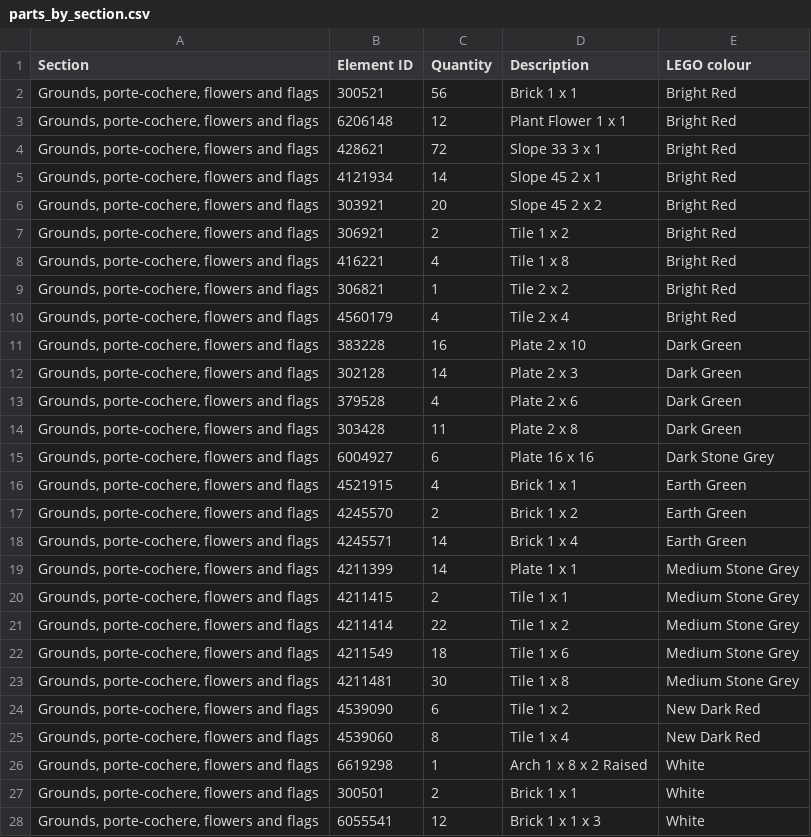
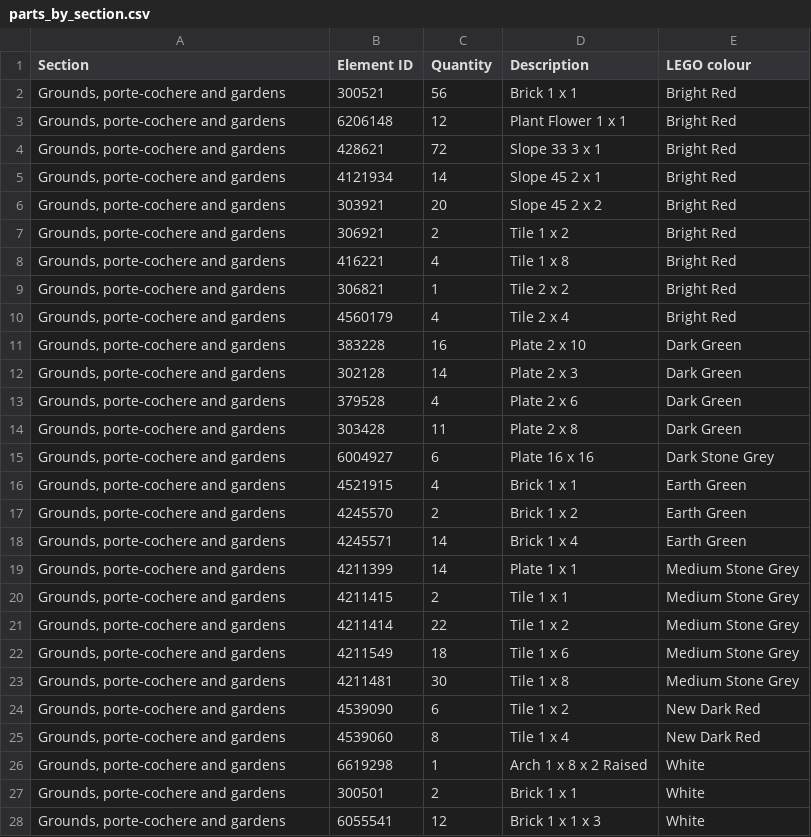
Before and after one commit to bpatricca7/Test, a CSV file: grand-floridian-lego/parts/parts_by_section.csv, drawn as a sheet; only a part is shown; the diff covers the shown part only.

```diff
--- a/grand-floridian-lego/parts/parts_by_section.csv
+++ b/grand-floridian-lego/parts/parts_by_section.csv
@@ -1,28 +1,28 @@
 Section,Element ID,Quantity,Description,LEGO colour
-"Grounds, porte-cochere, flowers and flags",300521,56,Brick 1 x 1,Bright Red
-"Grounds, porte-cochere, flowers and flags",6206148,12,Plant Flower 1 x 1,Bright Red
-"Grounds, porte-cochere, flowers and flags",428621,72,Slope 33 3 x 1,Bright Red
-"Grounds, porte-cochere, flowers and flags",4121934,14,Slope 45 2 x 1,Bright Red
-"Grounds, porte-cochere, flowers and flags",303921,20,Slope 45 2 x 2,Bright Red
-"Grounds, porte-cochere, flowers and flags",306921,2,Tile 1 x 2,Bright Red
-"Grounds, porte-cochere, flowers and flags",416221,4,Tile 1 x 8,Bright Red
-"Grounds, porte-cochere, flowers and flags",306821,1,Tile 2 x 2,Bright Red
-"Grounds, porte-cochere, flowers and flags",4560179,4,Tile 2 x 4,Bright Red
-"Grounds, porte-cochere, flowers and flags",383228,16,Plate 2 x 10,Dark Green
-"Grounds, porte-cochere, flowers and flags",302128,14,Plate 2 x 3,Dark Green
-"Grounds, porte-cochere, flowers and flags",379528,4,Plate 2 x 6,Dark Green
-"Grounds, porte-cochere, flowers and flags",303428,11,Plate 2 x 8,Dark Green
-"Grounds, porte-cochere, flowers and flags",6004927,6,Plate 16 x 16,Dark Stone Grey
-"Grounds, porte-cochere, flowers and flags",4521915,4,Brick 1 x 1,Earth Green
-"Grounds, porte-cochere, flowers and flags",4245570,2,Brick 1 x 2,Earth Green
-"Grounds, porte-cochere, flowers and flags",4245571,14,Brick 1 x 4,Earth Green
-"Grounds, porte-cochere, flowers and flags",4211399,14,Plate 1 x 1,Medium Stone Grey
-"Grounds, porte-cochere, flowers and flags",4211415,2,Tile 1 x 1,Medium Stone Grey
-"Grounds, porte-cochere, flowers and flags",4211414,22,Tile 1 x 2,Medium Stone Grey
-"Grounds, porte-cochere, flowers and flags",4211549,18,Tile 1 x 6,Medium Stone Grey
-"Grounds, porte-cochere, flowers and flags",4211481,30,Tile 1 x 8,Medium Stone Grey
-"Grounds, porte-cochere, flowers and flags",4539090,6,Tile 1 x 2,New Dark Red
-"Grounds, porte-cochere, flowers and flags",4539060,8,Tile 1 x 4,New Dark Red
-"Grounds, porte-cochere, flowers and flags",6619298,1,Arch 1 x 8 x 2 Raised,White
-"Grounds, porte-cochere, flowers and flags",300501,2,Brick 1 x 1,White
-"Grounds, porte-cochere, flowers and flags",6055541,12,Brick 1 x 1 x 3,White
+"Grounds, porte-cochere and gardens",300521,56,Brick 1 x 1,Bright Red
+"Grounds, porte-cochere and gardens",6206148,12,Plant Flower 1 x 1,Bright Red
+"Grounds, porte-cochere and gardens",428621,72,Slope 33 3 x 1,Bright Red
+"Grounds, porte-cochere and gardens",4121934,14,Slope 45 2 x 1,Bright Red
+"Grounds, porte-cochere and gardens",303921,20,Slope 45 2 x 2,Bright Red
+"Grounds, porte-cochere and gardens",306921,2,Tile 1 x 2,Bright Red
+"Grounds, porte-cochere and gardens",416221,4,Tile 1 x 8,Bright Red
+"Grounds, porte-cochere and gardens",306821,1,Tile 2 x 2,Bright Red
+"Grounds, porte-cochere and gardens",4560179,4,Tile 2 x 4,Bright Red
+"Grounds, porte-cochere and gardens",383228,16,Plate 2 x 10,Dark Green
+"Grounds, porte-cochere and gardens",302128,14,Plate 2 x 3,Dark Green
+"Grounds, porte-cochere and gardens",379528,4,Plate 2 x 6,Dark Green
+"Grounds, porte-cochere and gardens",303428,11,Plate 2 x 8,Dark Green
+"Grounds, porte-cochere and gardens",6004927,6,Plate 16 x 16,Dark Stone Grey
+"Grounds, porte-cochere and gardens",4521915,4,Brick 1 x 1,Earth Green
+"Grounds, porte-cochere and gardens",4245570,2,Brick 1 x 2,Earth Green
+"Grounds, porte-cochere and gardens",4245571,14,Brick 1 x 4,Earth Green
+"Grounds, porte-cochere and gardens",4211399,14,Plate 1 x 1,Medium Stone Grey
+"Grounds, porte-cochere and gardens",4211415,2,Tile 1 x 1,Medium Stone Grey
+"Grounds, porte-cochere and gardens",4211414,22,Tile 1 x 2,Medium Stone Grey
+"Grounds, porte-cochere and gardens",4211549,18,Tile 1 x 6,Medium Stone Grey
+"Grounds, porte-cochere and gardens",4211481,30,Tile 1 x 8,Medium Stone Grey
+"Grounds, porte-cochere and gardens",4539090,6,Tile 1 x 2,New Dark Red
+"Grounds, porte-cochere and gardens",4539060,8,Tile 1 x 4,New Dark Red
+"Grounds, porte-cochere and gardens",6619298,1,Arch 1 x 8 x 2 Raised,White
+"Grounds, porte-cochere and gardens",300501,2,Brick 1 x 1,White
+"Grounds, porte-cochere and gardens",6055541,12,Brick 1 x 1 x 3,White
```
Also changed, not shown: 10 edited cells elsewhere in this file, boardwalk-lego/parts/parts_by_section.csv, house-lego/parts/parts_by_section.csv, 45 other files.
